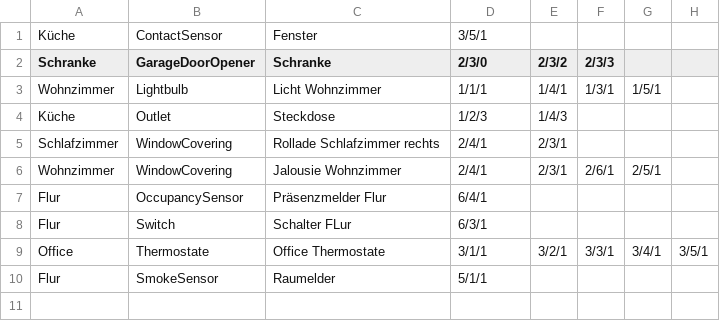
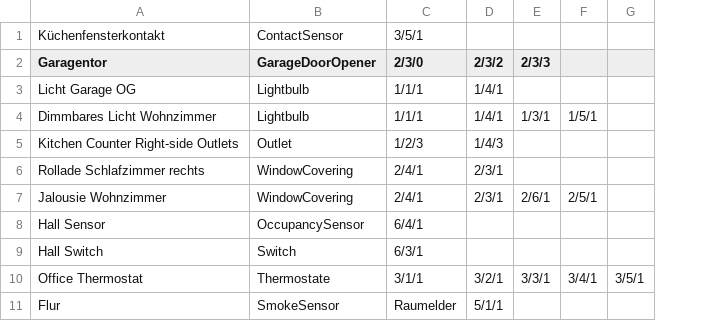
Before and after one commit to tosate/csv-to-homebridge-knx, a CSV file: knxd-config-input.csv, drawn as a sheet; removed rows and columns are numbered as before the commit, all else as after; the diff names each change by its address in the sheet, - before the commit and + after, or states it on an @@ line.

```diff
--- a/knxd-config-input.csv
+++ b/knxd-config-input.csv
-column A (Schranke), row 1: Küche; rows 3-10: Wohnzimmer | Küche | Schlafzimmer | Wohnzimmer | Flur | Flur | Office | Flur
+column A (Garagentor), row 1: Küchenfensterkontakt; rows 4-11: Dimmbares Licht Wohnzimmer | Kitchen Counter Right-side Outlets | Rollade Schlafzimmer rechts | Jalousie Wohnzimmer | Hall Sensor | Hall Switch | Office Thermostat | Flur
-column C (Schranke), row 1: Fenster; rows 3-10: Licht Wohnzimmer | Steckdose | Rollade Schlafzimmer rechts | Jalousie Wohnzimmer | Präsenzmelder Flur | Schalter FLur | Office Thermostate | Raumelder
+row 3: Licht Garage OG | Lightbulb | 1/1/1 | 1/4/1
-C11 (2/3/0): 5/1/1
+C11 (2/3/0): Raumelder
-D11 (2/3/2): (empty)
+D11 (2/3/2): 5/1/1
```
Also changed, not shown: 27 other files.
